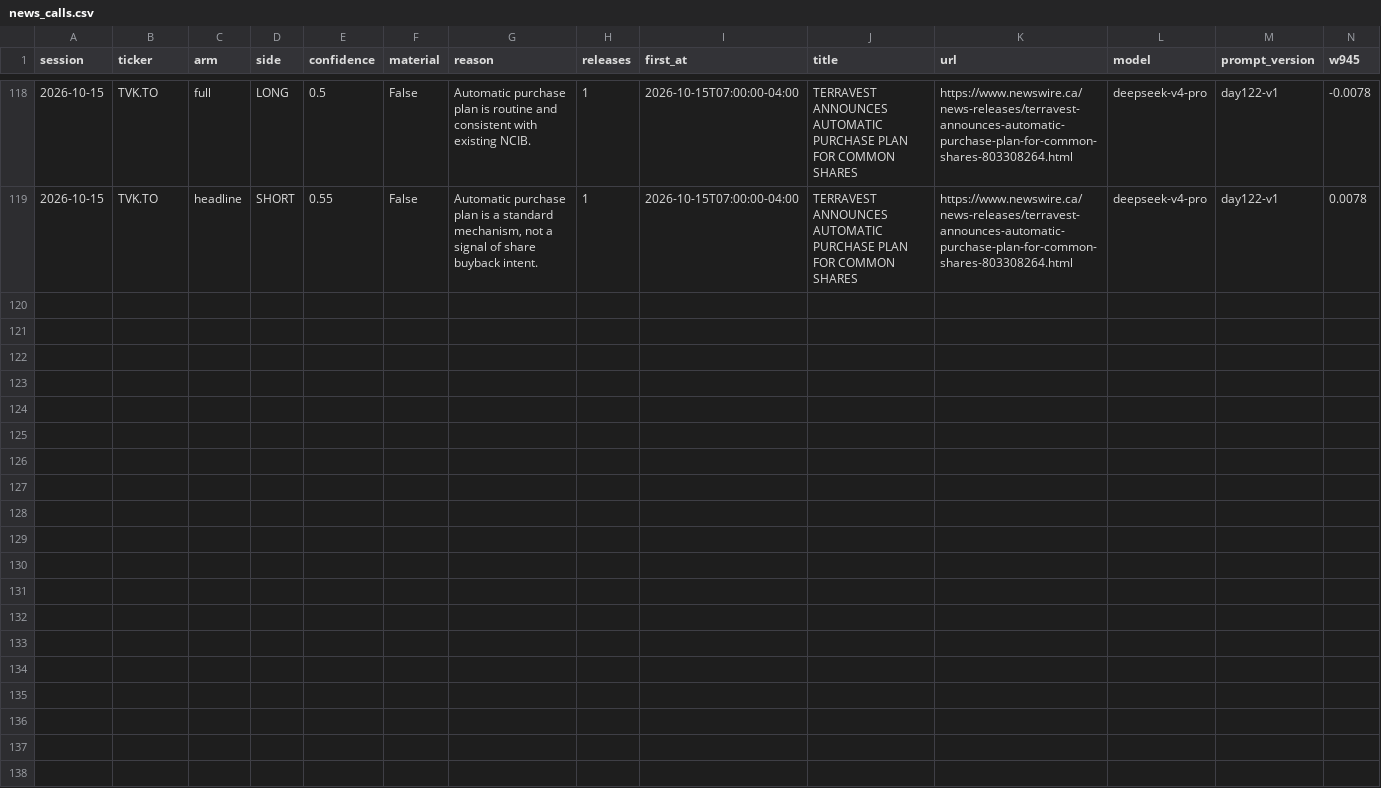
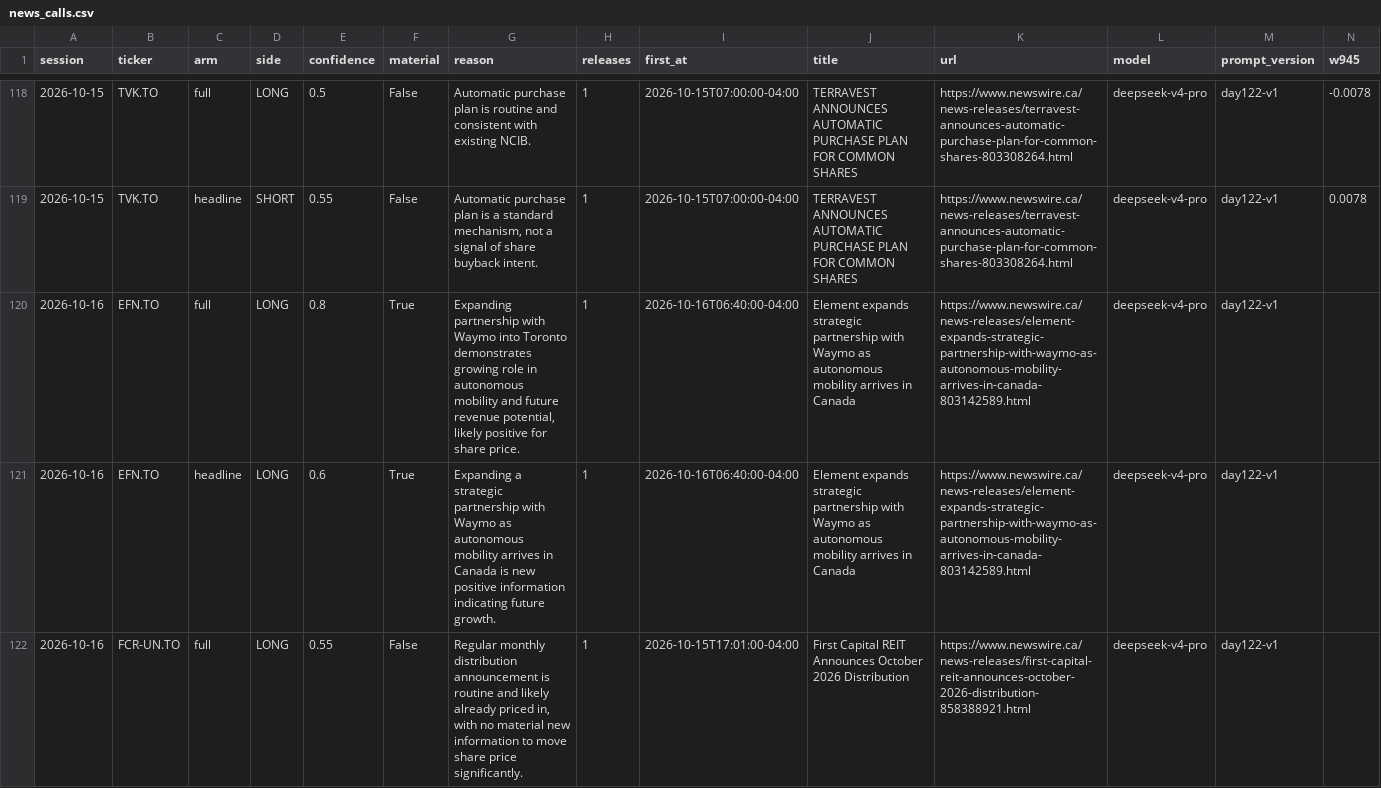
Before and after one commit to rufatb/RB, a CSV file: data/news_calls.csv, drawn as a sheet; only a part is shown, gaps mark what is left out; rows hold the shown columns only; the diff covers the shown part only; the diff names each change by its address in the sheet, - before the commit and + after, or states it on an @@ line.

```diff
--- a/data/news_calls.csv
+++ b/data/news_calls.csv
+row 120: 2026-10-16 | EFN.TO | full | LONG | 0.8 | True | Expanding partnership with Waymo into Toronto demonstrates growing role in autonomous mobility and future revenue potential, likely positive for share price. | 1 | 2026-10-16T06:40:00-04:00 | Element expands strategic partnership with Waymo as autonomous mobility arrives in Canada | https://www.newswire.ca/news-releases/element-expands-strategic-partnership-with-waymo-as-autonomous-mobility-arrives-in-canada-803142589.html | deepseek-v4-pro | day122-v1
+row 121: 2026-10-16 | EFN.TO | headline | LONG | 0.6 | True | Expanding a strategic partnership with Waymo as autonomous mobility arrives in Canada is new positive information indicating future growth. | 1 | 2026-10-16T06:40:00-04:00 | Element expands strategic partnership with Waymo as autonomous mobility arrives in Canada | https://www.newswire.ca/news-releases/element-expands-strategic-partnership-with-waymo-as-autonomous-mobility-arrives-in-canada-803142589.html | deepseek-v4-pro | day122-v1
+row 122: 2026-10-16 | FCR-UN.TO | full | LONG | 0.55 | False | Regular monthly distribution announcement is routine and likely already priced in, with no material new information to move share price significantly. | 1 | 2026-10-15T17:01:00-04:00 | First Capital REIT Announces October 2026 Distribution | https://www.newswire.ca/news-releases/first-capital-reit-announces-october-2026-distribution-858388921.html | deepseek-v4-pro | day122-v1
```
Also changed, not shown: 9 added rows elsewhere in this file, data/biotech_calls.csv, data/model_picks.csv, 2 other files.
